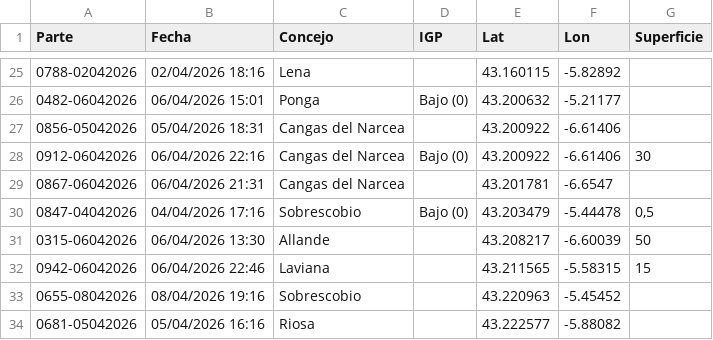
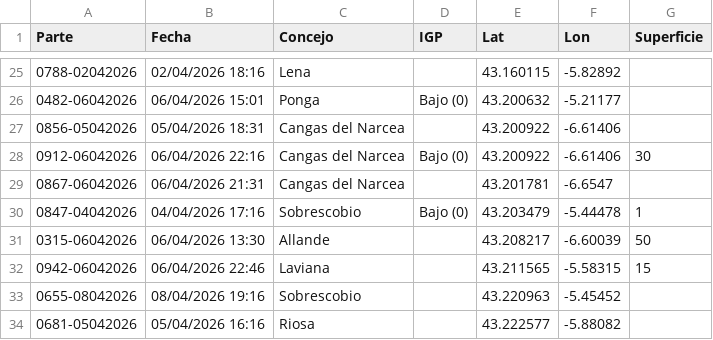
Before and after one commit to adriancastroleiva/sepa, a CSV file: extinguidos.csv, drawn as a sheet; only a part is shown, gaps mark what is left out.

Commit message:
extinguidos.csv

```diff
--- a/extinguidos.csv
+++ b/extinguidos.csv
@@ -29,3 +29,3 @@ Parte;Fecha;Concejo;IGP;Lat;Lon;Superficie
 0867-06042026;06/04/2026 21:31;Cangas del Narcea;;43.201781;-6.6547;
-0847-04042026;04/04/2026 17:16;Sobrescobio;Bajo (0);43.203479;-5.44478;0,5
+0847-04042026;04/04/2026 17:16;Sobrescobio;Bajo (0);43.203479;-5.44478;1
 0315-06042026;06/04/2026 13:30;Allande;;43.208217;-6.60039;50
```
